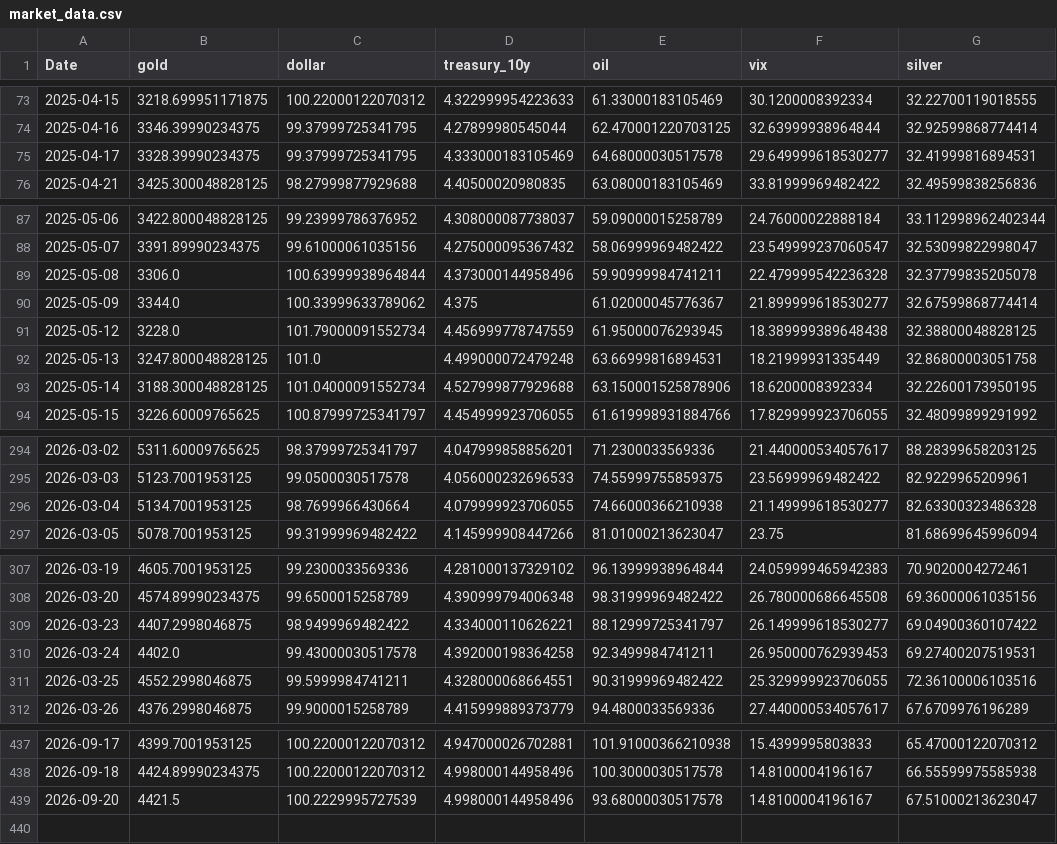
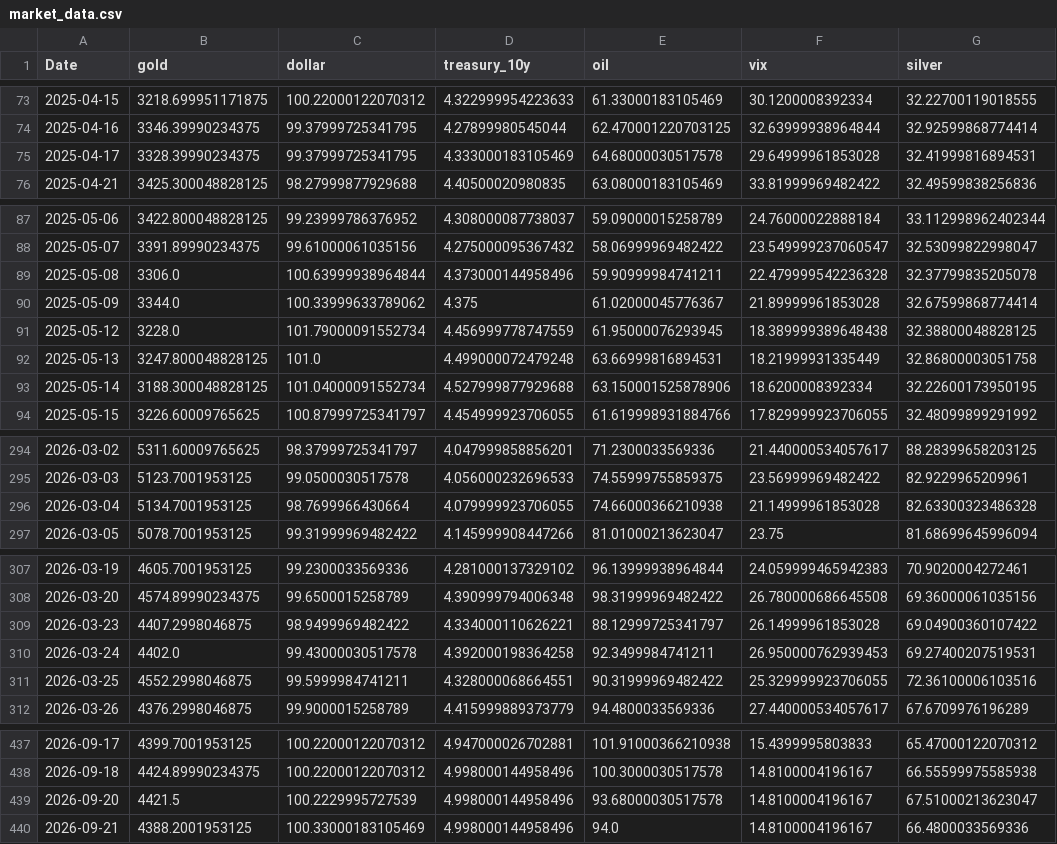
Before and after one commit to geraldinbatubara-cyber/Prediksi-XAU-USD, a CSV file: data/cache/market_data.csv, drawn as a sheet; only a part is shown, gaps mark what is left out.

```diff
--- a/data/cache/market_data.csv
+++ b/data/cache/market_data.csv
@@ -74,3 +74,3 @@ Date,gold,dollar,treasury_10y,oil,vix,silver
 2025-04-16,3346.39990234375,99.37999725341795,4.27899980545044,62.470001220703125,32.63999938964844,32.92599868774414
-2025-04-17,3328.39990234375,99.37999725341795,4.333000183105469,64.68000030517578,29.649999618530277,32.41999816894531
+2025-04-17,3328.39990234375,99.37999725341795,4.333000183105469,64.68000030517578,29.64999961853028,32.41999816894531
 2025-04-21,3425.300048828125,98.27999877929688,4.40500020980835,63.08000183105469,33.81999969482422,32.49599838256836
@@ -89,3 +89,3 @@ Date,gold,dollar,treasury_10y,oil,vix,silver
 2025-05-08,3306.0,100.63999938964844,4.373000144958496,59.90999984741211,22.479999542236328,32.37799835205078
-2025-05-09,3344.0,100.33999633789062,4.375,61.02000045776367,21.899999618530277,32.67599868774414
+2025-05-09,3344.0,100.33999633789062,4.375,61.02000045776367,21.89999961853028,32.67599868774414
 2025-05-12,3228.0,101.79000091552734,4.456999778747559,61.95000076293945,18.389999389648438,32.38800048828125
@@ -295,3 +295,3 @@ Date,gold,dollar,treasury_10y,oil,vix,silver
 2026-03-03,5123.7001953125,99.0500030517578,4.056000232696533,74.55999755859375,23.56999969482422,82.9229965209961
-2026-03-04,5134.7001953125,98.7699966430664,4.079999923706055,74.66000366210938,21.149999618530277,82.63300323486328
+2026-03-04,5134.7001953125,98.7699966430664,4.079999923706055,74.66000366210938,21.14999961853028,82.63300323486328
 2026-03-05,5078.7001953125,99.31999969482422,4.145999908447266,81.01000213623047,23.75,81.68699645996094
@@ -308,3 +308,3 @@ Date,gold,dollar,treasury_10y,oil,vix,silver
 2026-03-20,4574.89990234375,99.6500015258789,4.390999794006348,98.31999969482422,26.780000686645508,69.36000061035156
-2026-03-23,4407.2998046875,98.9499969482422,4.334000110626221,88.12999725341797,26.149999618530277,69.04900360107422
+2026-03-23,4407.2998046875,98.9499969482422,4.334000110626221,88.12999725341797,26.14999961853028,69.04900360107422
 2026-03-24,4402.0,99.43000030517578,4.392000198364258,92.3499984741211,26.950000762939453,69.27400207519531
@@ -439 +439,2 @@ Date,gold,dollar,treasury_10y,oil,vix,silver
 2026-09-20,4421.5,100.2229995727539,4.998000144958496,93.68000030517578,14.8100004196167,67.51000213623047
+2026-09-21,4388.2001953125,100.33000183105469,4.998000144958496,94.0,14.8100004196167,66.4800033569336
```
Also changed, not shown: data/cache/gold_ohlc.csv.
